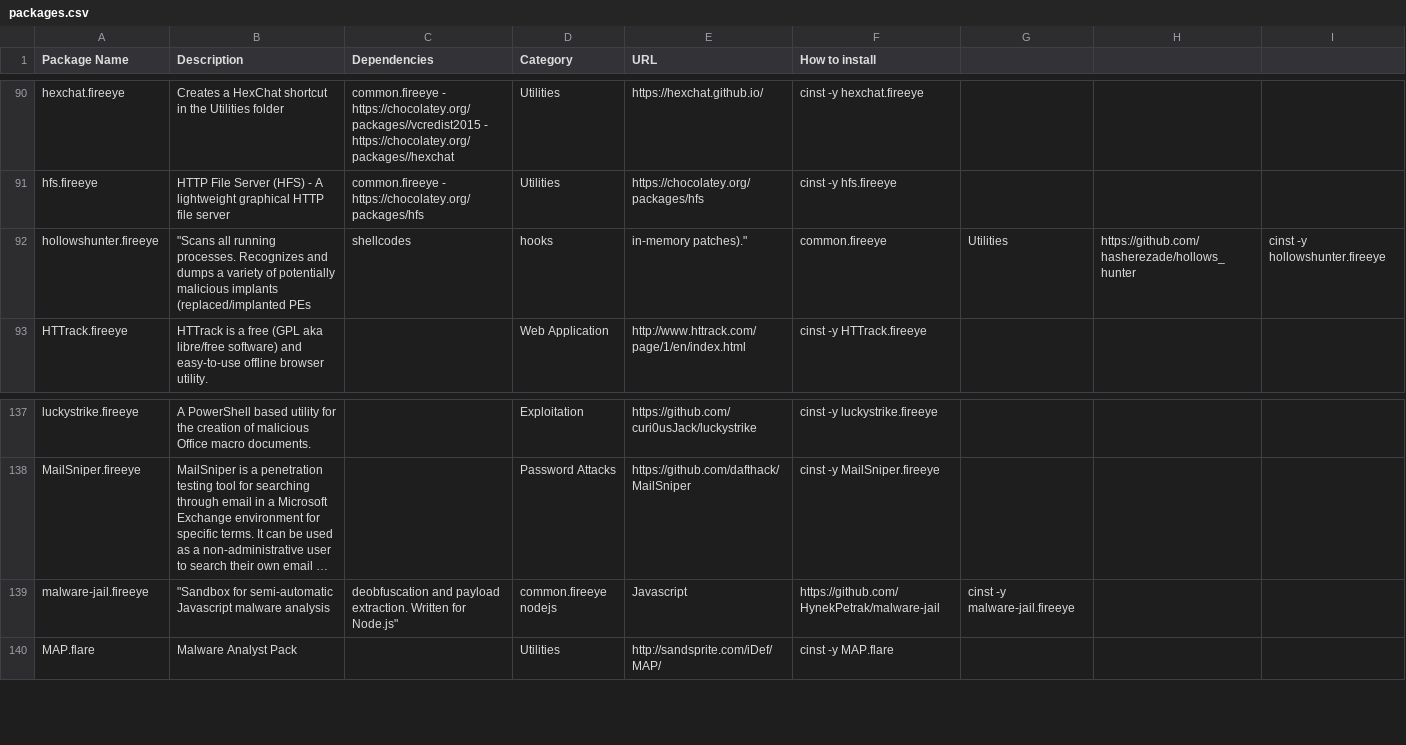
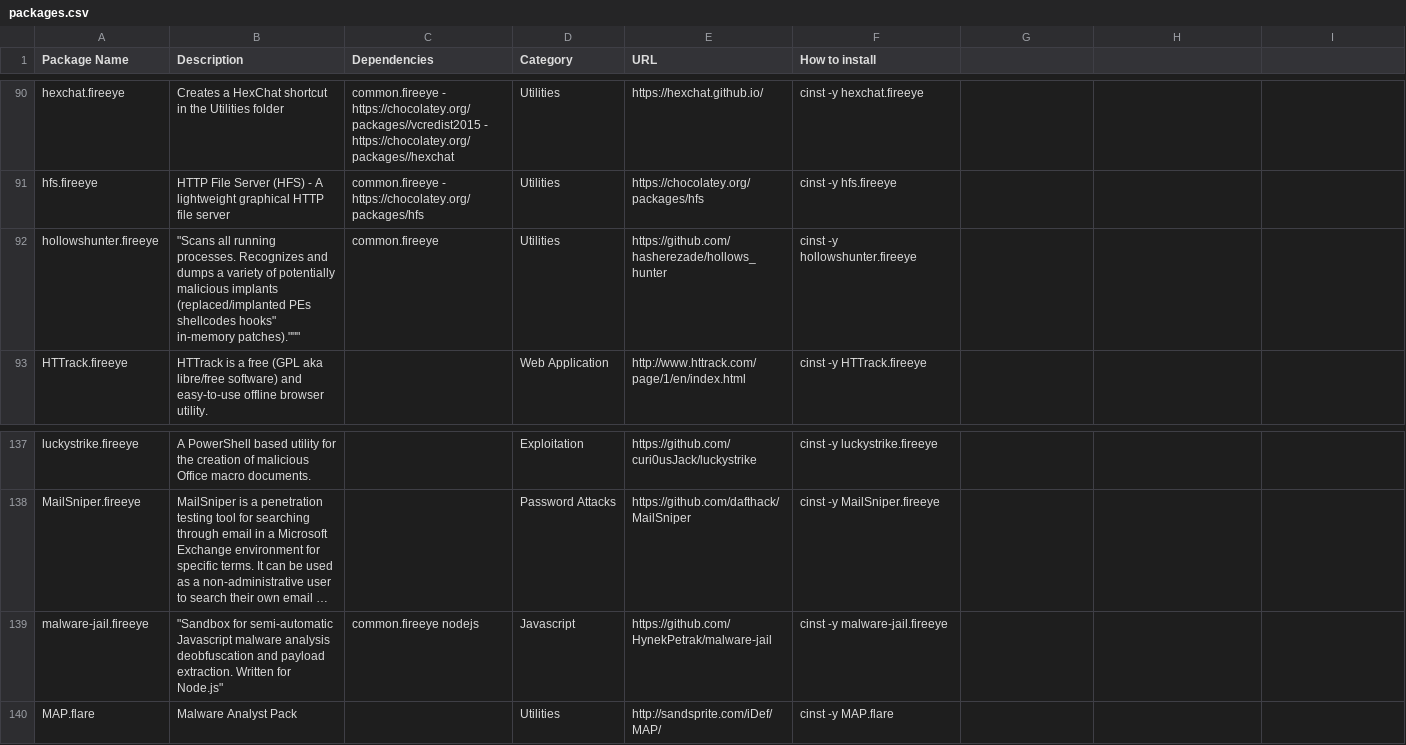
Before and after one commit to elreydetoda/commando-vm, a CSV file: packages.csv, drawn as a sheet; only a part is shown, gaps mark what is left out; long unchanged cells end in …; the diff names each change by its address in the sheet, - before the commit and + after, or states it on an @@ line.

Commit message:
Update packages.csv

```diff
--- a/packages.csv
+++ b/packages.csv
-B92 (Description): …(replaced/implanted PEs
+B92 (Description): …(replaced/implanted PEs shellcodes hooks" in-memory patches)."""
-C92 (Dependencies): shellcodes
+C92 (Dependencies): common.fireeye
-D92 (Category): hooks
+D92 (Category): Utilities
-E92 (URL): in-memory patches)."
+E92 (URL): https://github.com/hasherezade/hollows_hunter
-F92 (How to install): common.fireeye
+F92 (How to install): cinst -y hollowshunter.fireeye
-G92: Utilities
+G92: (empty)
-H92: https://github.com/hasherezade/hollows_hunter
+H92: (empty)
-I92: cinst -y hollowshunter.fireeye
+I92: (empty)
-B139 (Description): …malware analysis
+B139 (Description): …malware analysis deobfuscation and payload extraction. Written for Node.js"
-C139 (Dependencies): deobfuscation and payload extraction. Written for Node.js"
+C139 (Dependencies): common.fireeye nodejs
-D139 (Category): common.fireeye nodejs
+D139 (Category): Javascript
-E139 (URL): Javascript
+E139 (URL): https://github.com/HynekPetrak/malware-jail
-F139 (How to install): https://github.com/HynekPetrak/malware-jail
+F139 (How to install): cinst -y malware-jail.fireeye
-G139: cinst -y malware-jail.fireeye
+G139: (empty)
```
